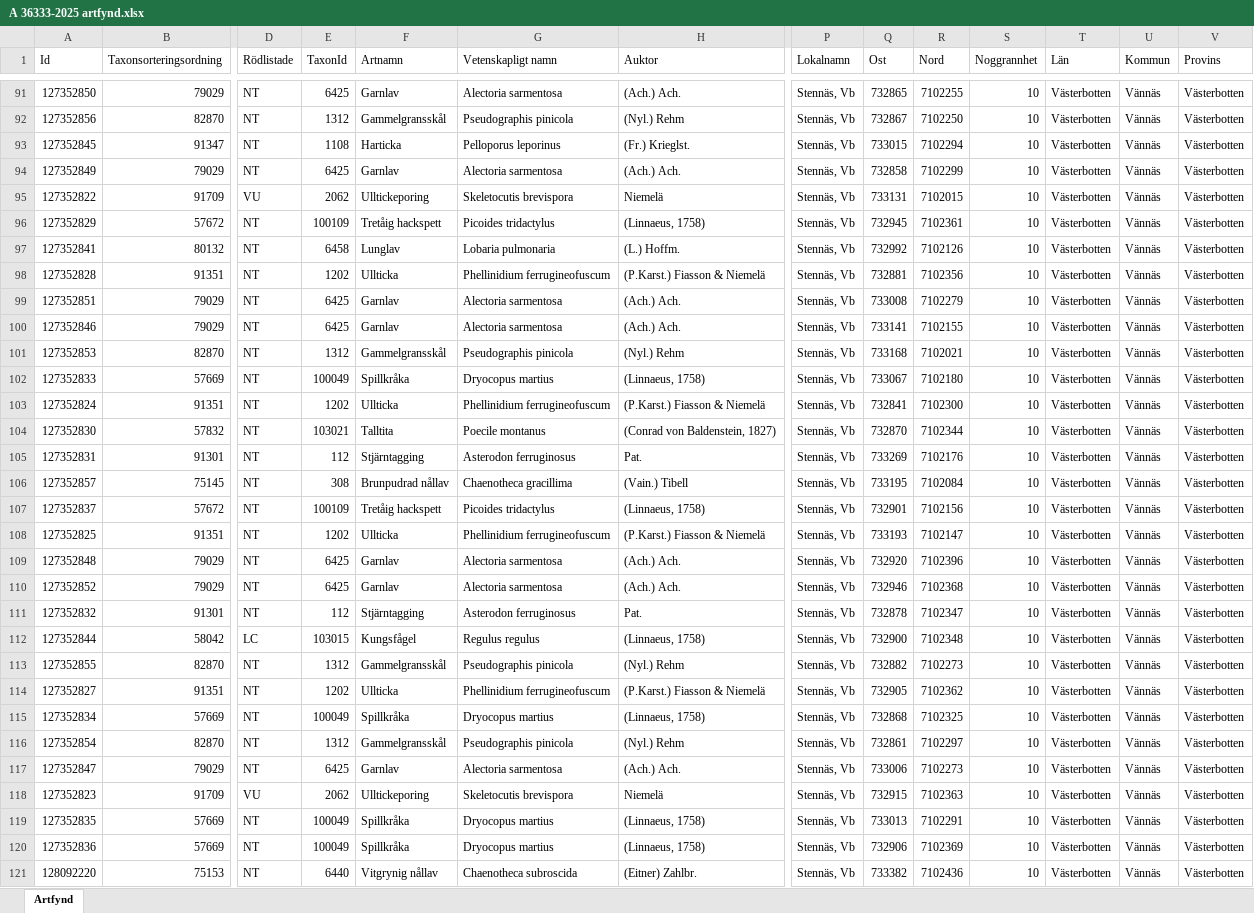
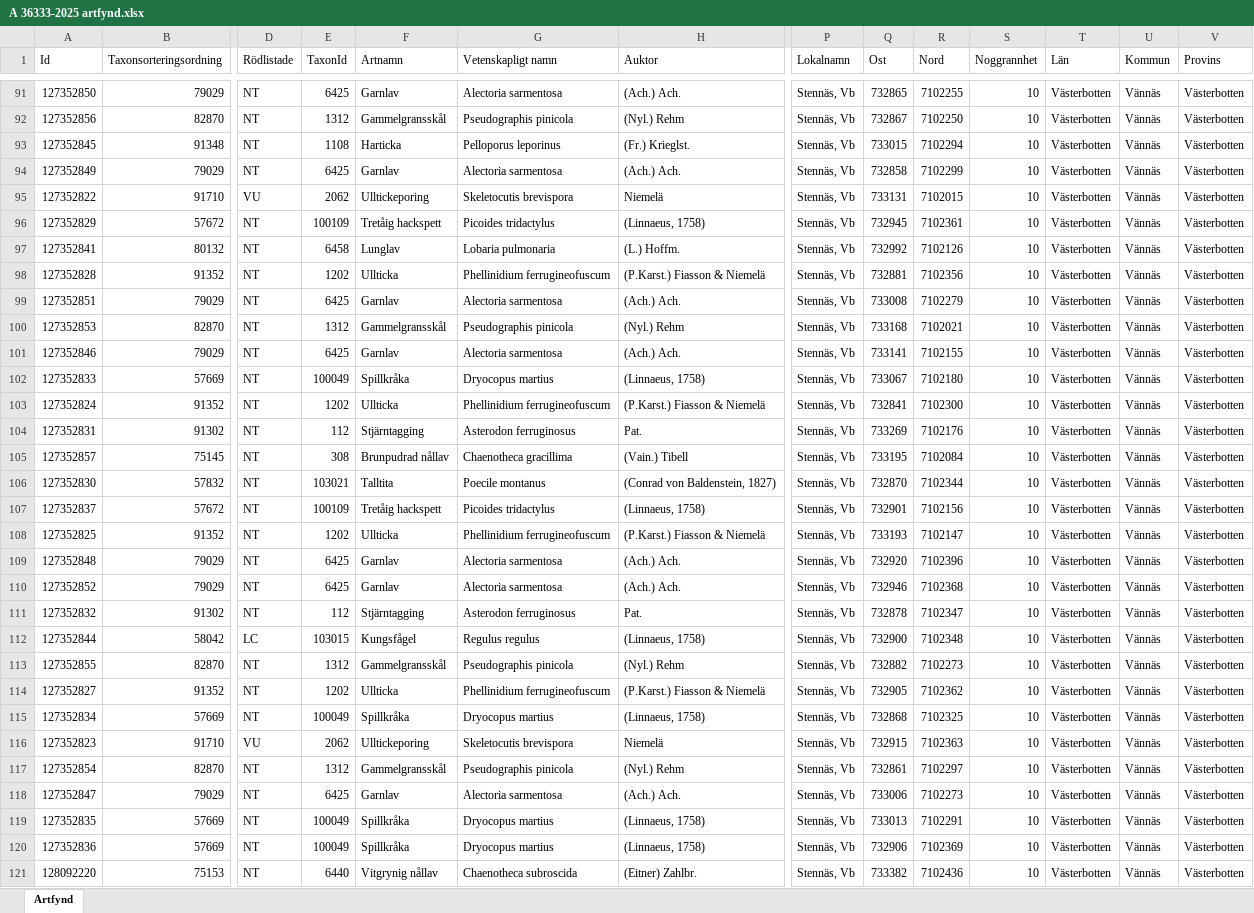
Before and after one commit to klasma/Logging_2460, an Excel workbook: artfynd/A 36333-2025 artfynd.xlsx, sheet Artfynd, drawn as a sheet; only a part is shown, gaps mark what is left out; values as stored, in another font and other column widths than the file's, no borders; removed rows and columns are numbered as before the commit, all else as after; rows hold the shown columns only; the diff covers the shown part only; the diff names each change by its address in the sheet, - before the commit and + after, or states it on an @@ line.

```diff
--- a/artfynd/A 36333-2025 artfynd.xlsx (sheet Artfynd)
+++ b/artfynd/A 36333-2025 artfynd.xlsx (sheet Artfynd)
-B93 (Taxonsorteringsordning): 91347
+B93 (Taxonsorteringsordning): 91348
-B95 (Taxonsorteringsordning): 91709
+B95 (Taxonsorteringsordning): 91710
-B98 (Taxonsorteringsordning): 91351
+B98 (Taxonsorteringsordning): 91352
@@ row 101 moved to row 100: 127352853 @@
-B103 (Taxonsorteringsordning): 91351
+B103 (Taxonsorteringsordning): 91352
+row 104: 127352831 | 91302 | NT | 112 | Stjärntagging | Asterodon ferruginosus | Pat. | Stennäs, Vb | 733269 | 7102176 | 10 | Västerbotten | Vännäs | Västerbotten
@@ row 106 moved to row 105: 127352857 @@
-row 105: 127352831 | 91301 | NT | 112 | Stjärntagging | Asterodon ferruginosus | Pat. | Stennäs, Vb | 733269 | 7102176 | 10 | Västerbotten | Vännäs | Västerbotten
-B108 (Taxonsorteringsordning): 91351
+B108 (Taxonsorteringsordning): 91352
-B111 (Taxonsorteringsordning): 91301
+B111 (Taxonsorteringsordning): 91302
-B114 (Taxonsorteringsordning): 91351
+B114 (Taxonsorteringsordning): 91352
+row 116: 127352823 | 91710 | VU | 2062 | Ulltickeporing | Skeletocutis brevispora | Niemelä | Stennäs, Vb | 732915 | 7102363 | 10 | Västerbotten | Vännäs | Västerbotten
-row 118: 127352823 | 91709 | VU | 2062 | Ulltickeporing | Skeletocutis brevispora | Niemelä | Stennäs, Vb | 732915 | 7102363 | 10 | Västerbotten | Vännäs | Västerbotten
```
Also changed, not shown: 6 added rows, 6 removed rows, 1 moved row and 40 edited cells elsewhere in this sheet, artfynd/A 19776-2025 artfynd.xlsx, artfynd/A 21711-2025 artfynd.xlsx, 40 other files.
